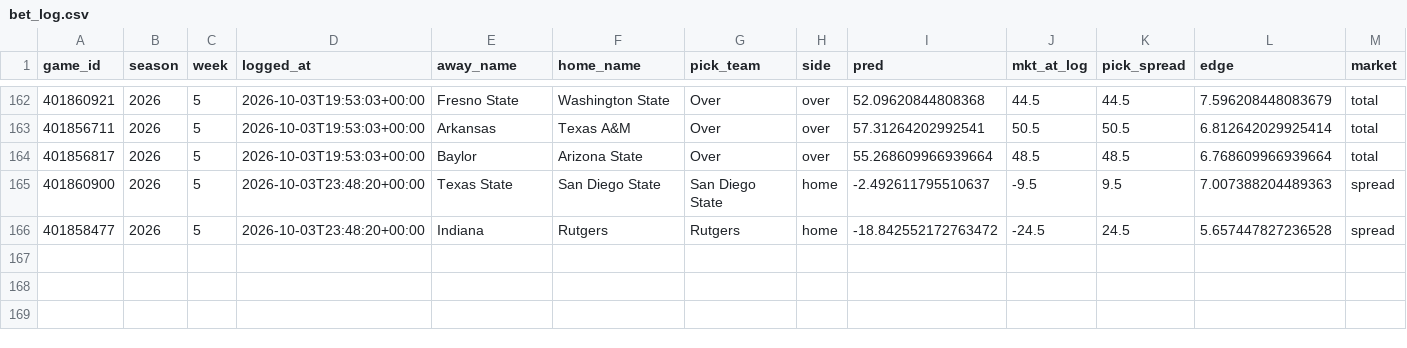
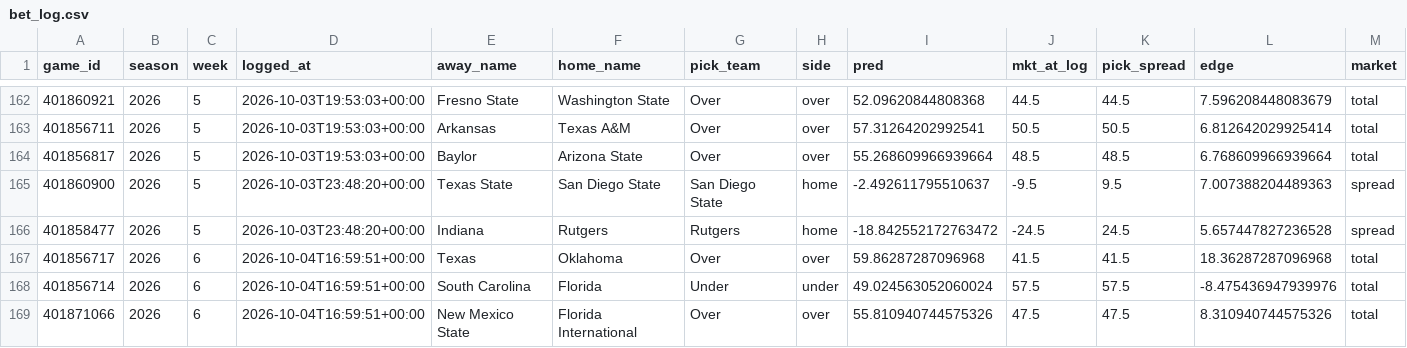
Before and after one commit to ajrog1-collab/CFB_Card, a CSV file: data/bet_log.csv, drawn as a sheet; only a part is shown, gaps mark what is left out; rows hold the shown columns only; the diff names each change by its address in the sheet, - before the commit and + after, or states it on an @@ line.

```diff
--- a/data/bet_log.csv
+++ b/data/bet_log.csv
+row 167: 401856717 | 2026 | 6 | 2026-10-04T16:59:51+00:00 | Texas | Oklahoma | Over | over | 59.86287287096968 | 41.5 | 41.5 | 18.36287287096968 | total
+row 168: 401856714 | 2026 | 6 | 2026-10-04T16:59:51+00:00 | South Carolina | Florida | Under | under | 49.024563052060024 | 57.5 | 57.5 | -8.475436947939976 | total
+row 169: 401871066 | 2026 | 6 | 2026-10-04T16:59:51+00:00 | New Mexico State | Florida International | Over | over | 55.810940744575326 | 47.5 | 47.5 | 8.310940744575326 | total
```
Also changed, not shown: 7 other files.
